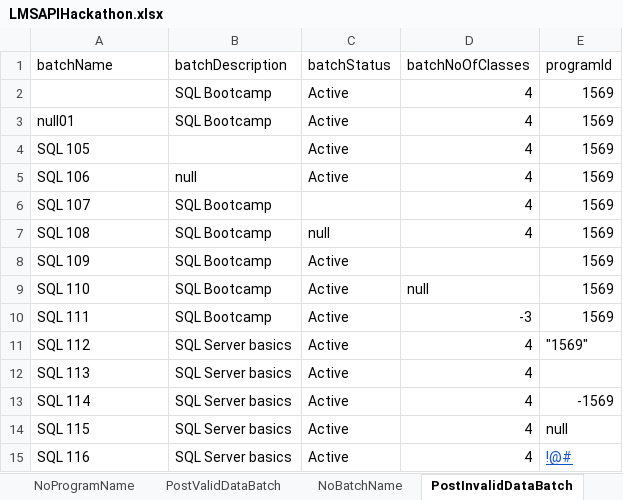
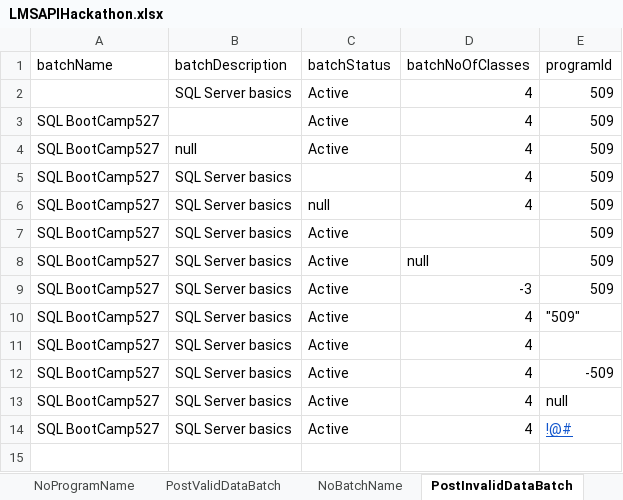
Before and after one commit to VidhyaGanesan1988/LMSRestAssuredAutomation, an Excel workbook: Data Files/LMSAPIHackathon.xlsx, sheet PostInvalidDataBatch, drawn as a sheet; values as stored, in another font and other column widths than the file's, no borders; removed rows and columns are numbered as before the commit, all else as after; the diff names each change by its address in the sheet, - before the commit and + after, or states it on an @@ line.

```diff
--- a/Data Files/LMSAPIHackathon.xlsx (sheet PostInvalidDataBatch)
+++ b/Data Files/LMSAPIHackathon.xlsx (sheet PostInvalidDataBatch)
-B2 (batchDescription): SQL Bootcamp
+B2 (batchDescription): SQL Server basics
-E2 (programId): 1569
+E2 (programId): 509
-row 3: null01 | SQL Bootcamp | Active | 4 | 1569
-A3 (batchName): SQL 105
+A3 (batchName): SQL BootCamp527
-E3:E4 (programId): 1569
+E3:E4 (programId): 509
-A4 (batchName): SQL 106
+A4 (batchName): SQL BootCamp527
-row 6: SQL 107 | SQL Bootcamp |  | 4 | 1569
-row 7: SQL 108 | SQL Bootcamp | null | 4 | 1569
-row 8: SQL 109 | SQL Bootcamp | Active |  | 1569
-row 9: SQL 110 | SQL Bootcamp | Active | null | 1569
-row 10: SQL 111 | SQL Bootcamp | Active | -3 | 1569
+row 5: SQL BootCamp527 | SQL Server basics |  | 4 | 509
+row 6: SQL BootCamp527 | SQL Server basics | null | 4 | 509
+row 7: SQL BootCamp527 | SQL Server basics | Active |  | 509
+row 8: SQL BootCamp527 | SQL Server basics | Active | null | 509
+row 9: SQL BootCamp527 | SQL Server basics | Active | -3 | 509
-A10 (batchName): SQL 112
+A10 (batchName): SQL BootCamp527
-E10 (programId): "1569"
+E10 (programId): "509"
-A11 (batchName): SQL 113
+A11 (batchName): SQL BootCamp527
-A12 (batchName): SQL 114
+A12 (batchName): SQL BootCamp527
-E12 (programId): -1569
+E12 (programId): -509
-A13 (batchName): SQL 115
+A13 (batchName): SQL BootCamp527
-A14 (batchName): SQL 116
+A14 (batchName): SQL BootCamp527
```
Also changed, not shown: sheet NoBatchClasses, sheet PostValidDataBatch, sheet NoBatchDescription, sheet NoBatchStatus, sheet NoBatchName, sheet NoProgramId, 23 other files.
